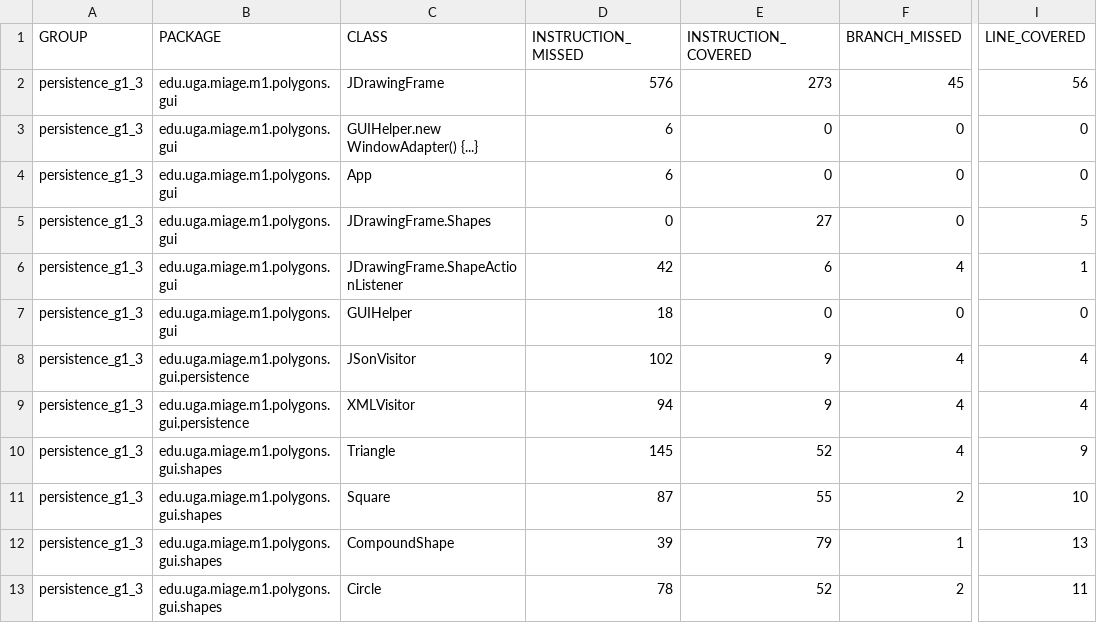
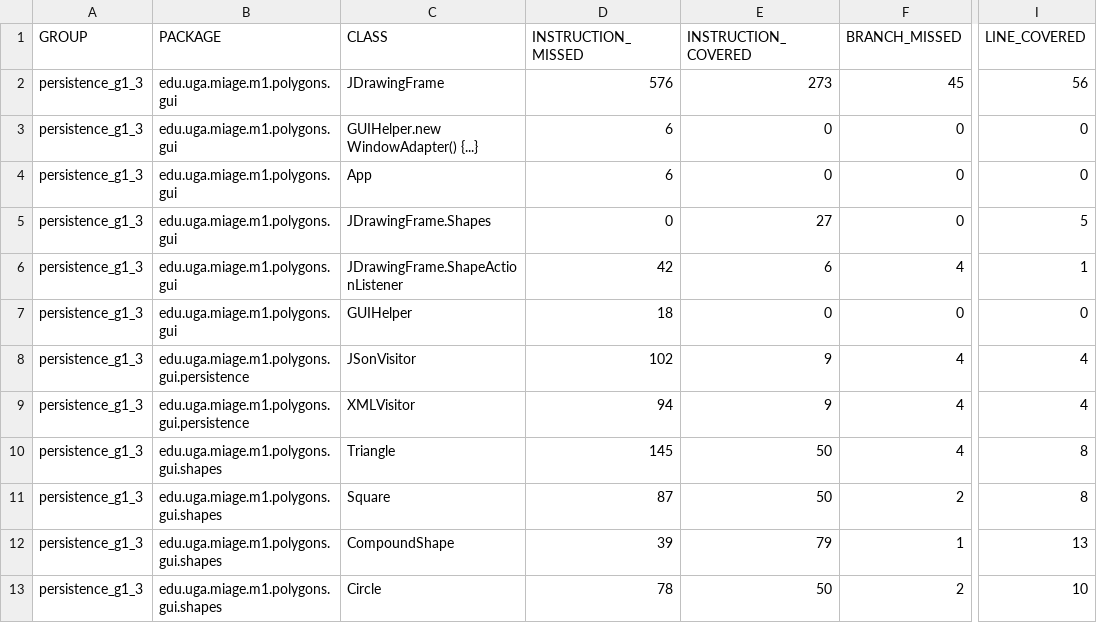
Before and after one commit to Jerome-GBZ/Projet-Patron-de-conception, a CSV file: target/site/jacoco/jacoco.csv, drawn as a sheet; only a part is shown, gaps mark what is left out; the diff names each change by its address in the sheet, - before the commit and + after, or states it on an @@ line.

```diff
--- a/target/site/jacoco/jacoco.csv
+++ b/target/site/jacoco/jacoco.csv
-E10 (INSTRUCTION_COVERED): 52
+E10 (INSTRUCTION_COVERED): 50
-I10 (LINE_COVERED): 9
+I10 (LINE_COVERED): 8
-E11 (INSTRUCTION_COVERED): 55
+E11 (INSTRUCTION_COVERED): 50
-I11 (LINE_COVERED): 10
+I11 (LINE_COVERED): 8
-E13 (INSTRUCTION_COVERED): 52
+E13 (INSTRUCTION_COVERED): 50
-I13 (LINE_COVERED): 11
+I13 (LINE_COVERED): 10
```
Also changed, not shown: 30 other files.
